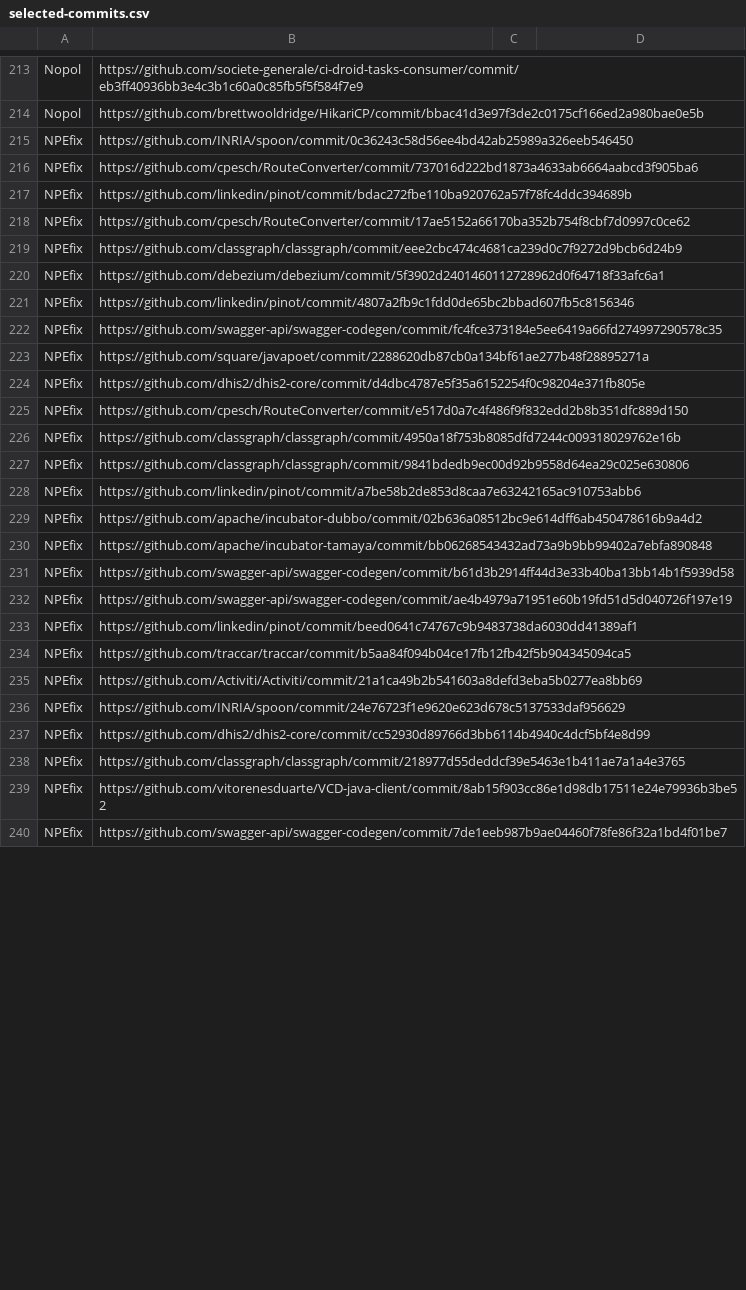
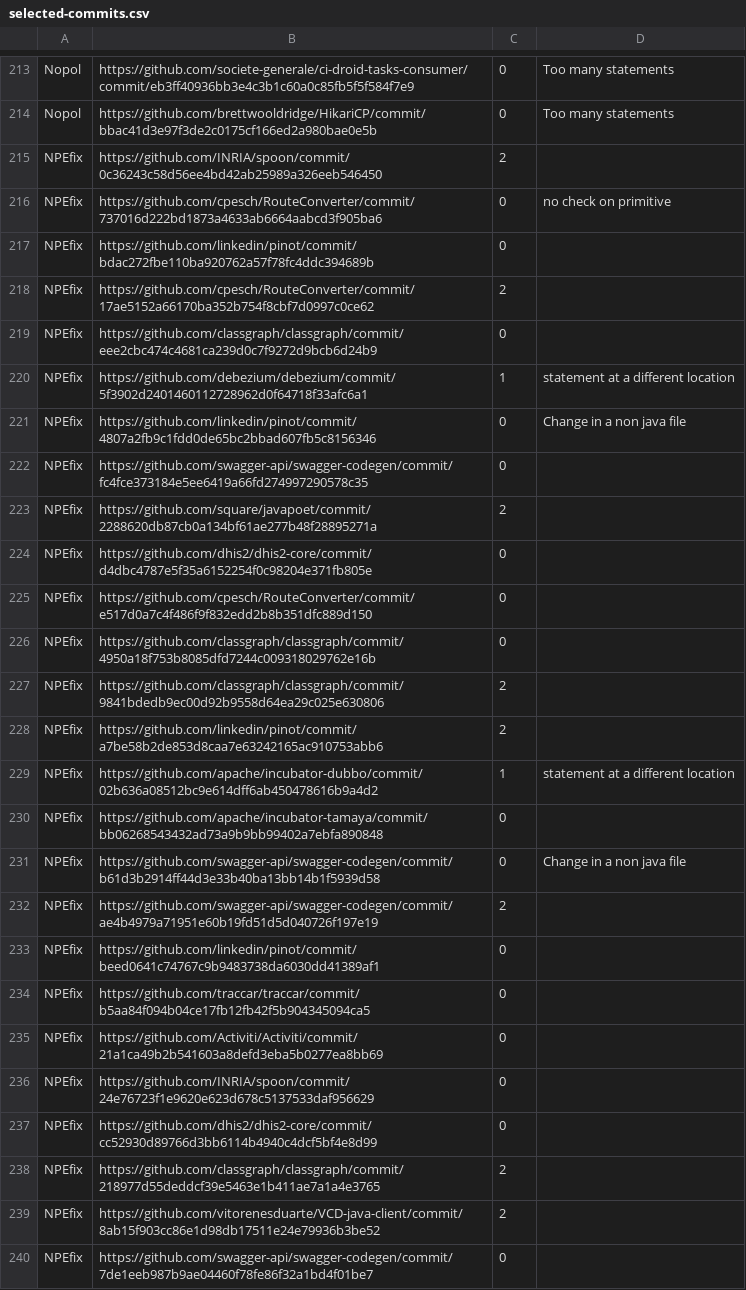
Before and after one commit to khaes-kth/GithubRepairPatterns, a CSV file: results/selected-commits.csv, drawn as a sheet; only a part is shown, gaps mark what is left out; the diff covers the shown part only; the diff names each change by its address in the sheet, - before the commit and + after, or states it on an @@ line.

```diff
--- a/results/selected-commits.csv
+++ b/results/selected-commits.csv
-C213:C214: (empty)
+C213:C214: 0
-D213:D214: (empty)
+D213:D214: Too many statements
-C215: (empty)
+C215: 2
-C216:C217: (empty)
+C216:C217: 0
-D216: (empty)
+D216: no check on primitive
-C218: (empty)
+C218: 2
-C219: (empty)
+C219: 0
-C220: (empty)
+C220: 1
-D220: (empty)
+D220: statement at a different location
-C221:C222: (empty)
+C221:C222: 0
-D221: (empty)
+D221: Change in a non java file
-C223: (empty)
+C223: 2
-C224:C226: (empty)
+C224:C226: 0
-C227:C228: (empty)
+C227:C228: 2
-C229: (empty)
+C229: 1
-D229: (empty)
+D229: statement at a different location
-C230:C231: (empty)
+C230:C231: 0
-D231: (empty)
+D231: Change in a non java file
-C232: (empty)
+C232: 2
-C233:C237: (empty)
+C233:C237: 0
-C238:C239: (empty)
+C238:C239: 2
-C240: (empty)
+C240: 0
```
Also changed, not shown: 56 edited cells elsewhere in this file.
